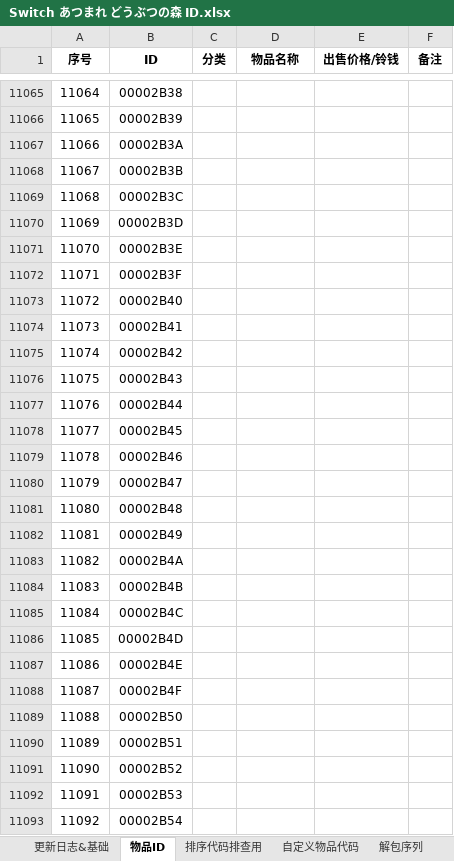
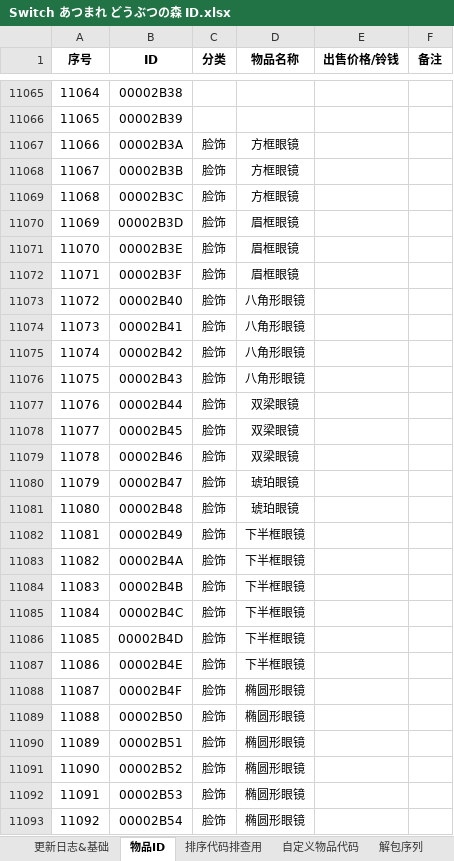
Before and after one commit to Ruimusume/ACNHID, an Excel workbook: Switch あつまれ どうぶつの森 ID.xlsx, sheet 物品ID, drawn as a sheet; only a part is shown, gaps mark what is left out; values as stored, in another font and other column widths than the file's, no borders; the diff covers the shown part only; the diff names each change by its address in the sheet, - before the commit and + after, or states it on an @@ line.

```diff
--- a/Switch あつまれ どうぶつの森 ID.xlsx (sheet 物品ID)
+++ b/Switch あつまれ どうぶつの森 ID.xlsx (sheet 物品ID)
-C11067:C11093 (分类): (empty)
+C11067:C11093 (分类): 脸饰
-D11067:D11069 (物品名称): (empty)
+D11067:D11069 (物品名称): 方框眼镜
-D11070:D11072 (物品名称): (empty)
+D11070:D11072 (物品名称): 眉框眼镜
-D11073:D11076 (物品名称): (empty)
+D11073:D11076 (物品名称): 八角形眼镜
-D11077:D11079 (物品名称): (empty)
+D11077:D11079 (物品名称): 双梁眼镜
-D11080:D11081 (物品名称): (empty)
+D11080:D11081 (物品名称): 琥珀眼镜
-D11082:D11087 (物品名称): (empty)
+D11082:D11087 (物品名称): 下半框眼镜
-D11088:D11093 (物品名称): (empty)
+D11088:D11093 (物品名称): 椭圆形眼镜
```
Also changed, not shown: 343 edited cells elsewhere in this sheet, sheet 更新日志&基础.
